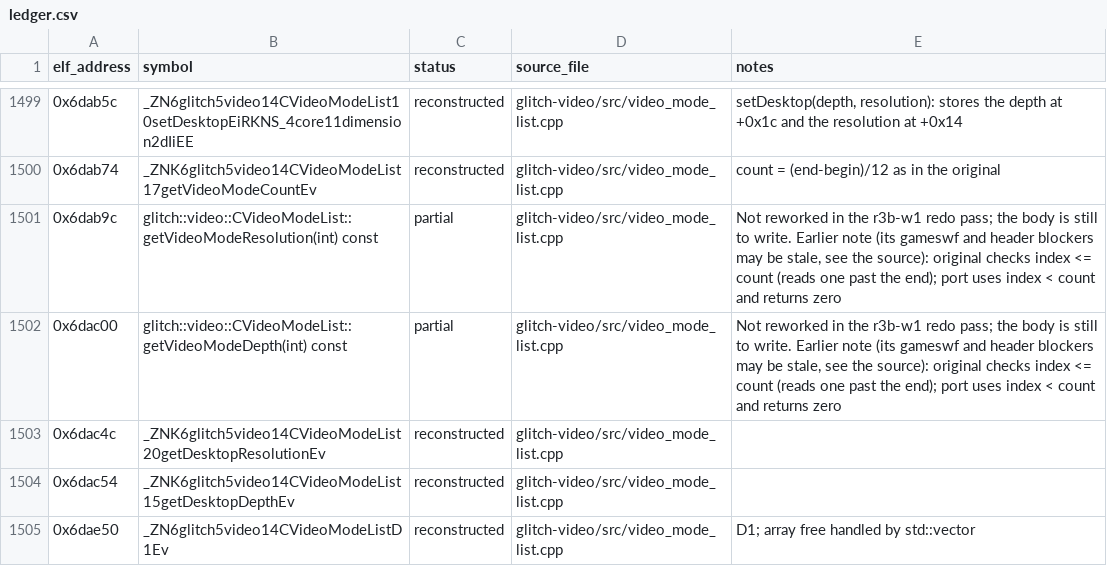
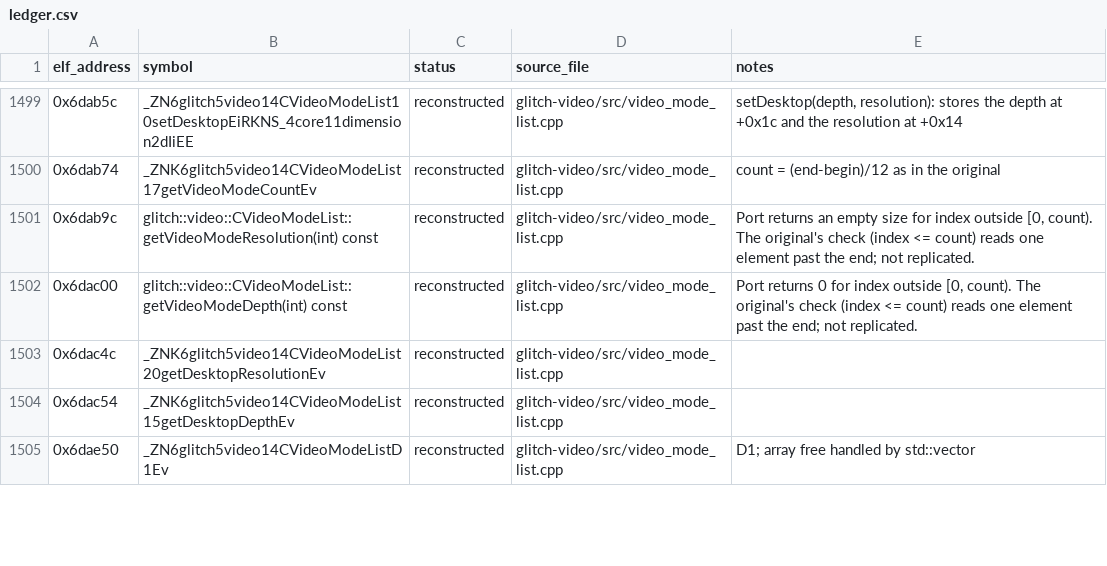
Before and after one commit to Noamcelermajer/DH_sc, a CSV file: port/decomp-reconstruction/glitch-video/ledger.csv, drawn as a sheet; only a part is shown, gaps mark what is left out; the diff covers the shown part only.

```diff
--- a/port/decomp-reconstruction/glitch-video/ledger.csv
+++ b/port/decomp-reconstruction/glitch-video/ledger.csv
@@ -1500,4 +1500,4 @@ elf_address,symbol,status,source_file,notes
 0x6dab74,_ZNK6glitch5video14CVideoModeList17getVideoModeCountEv,reconstructed,glitch-video/src/video_mode_list.cpp,count = (end-begin)/12 as in the original
-0x6dab9c,glitch::video::CVideoModeList::getVideoModeResolution(int) const,partial,glitch-video/src/video_mode_list.cpp,"Not reworked in the r3b-w1 redo pass; the body is still to write. Earlier note (its gameswf and header blockers may be stale, see the source): original checks index <= count (reads one past the end); port uses index < count and returns zero"
-0x6dac00,glitch::video::CVideoModeList::getVideoModeDepth(int) const,partial,glitch-video/src/video_mode_list.cpp,"Not reworked in the r3b-w1 redo pass; the body is still to write. Earlier note (its gameswf and header blockers may be stale, see the source): original checks index <= count (reads one past the end); port uses index < count and returns zero"
+0x6dab9c,glitch::video::CVideoModeList::getVideoModeResolution(int) const,reconstructed,glitch-video/src/video_mode_list.cpp,"Port returns an empty size for index outside [0, count). The original's check (index <= count) reads one element past the end; not replicated."
+0x6dac00,glitch::video::CVideoModeList::getVideoModeDepth(int) const,reconstructed,glitch-video/src/video_mode_list.cpp,"Port returns 0 for index outside [0, count). The original's check (index <= count) reads one element past the end; not replicated."
 0x6dac4c,_ZNK6glitch5video14CVideoModeList20getDesktopResolutionEv,reconstructed,glitch-video/src/video_mode_list.cpp,
```
Also changed, not shown: 19 edited cells elsewhere in this file, 3 other files.
